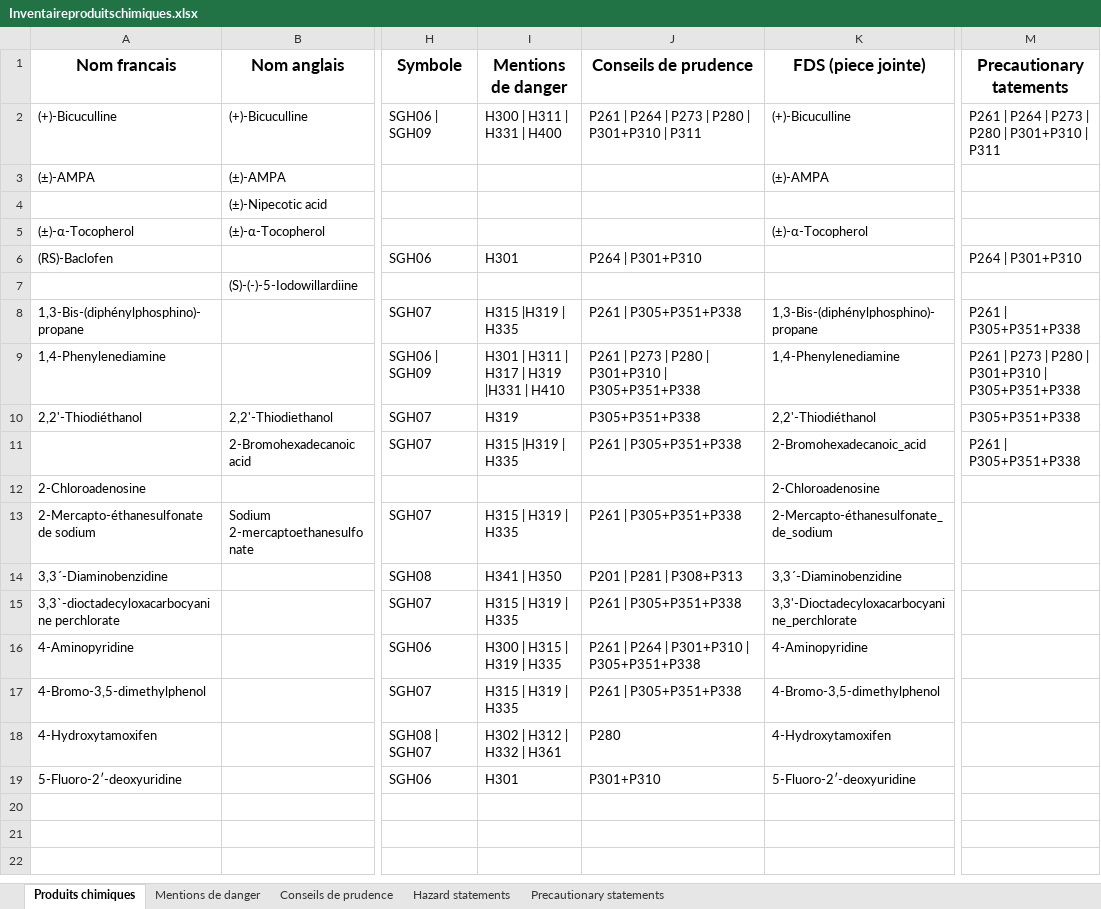
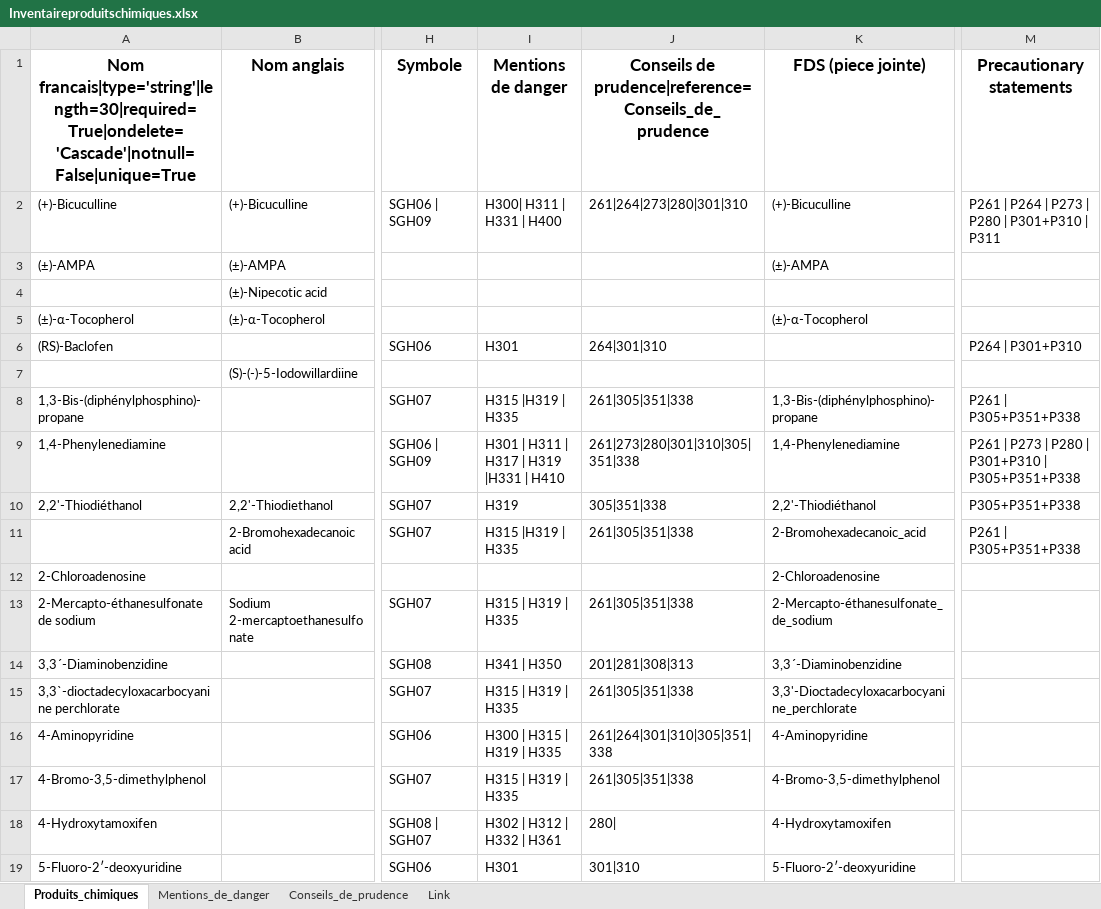
Before and after one commit to TJourde/excel2web2py, an Excel workbook: Inventaireproduitschimiques.xlsx, sheet Produits_chimiques, drawn as a sheet; only a part is shown, gaps mark what is left out; values as stored, in another font and other column widths than the file's, no borders; the diff names each change by its address in the sheet, - before the commit and + after, or states it on an @@ line.

```diff
--- a/Inventaireproduitschimiques.xlsx (sheet Produits_chimiques)
+++ b/Inventaireproduitschimiques.xlsx (sheet Produits_chimiques)
-sheet tab: Produits chimiques
+sheet tab: Produits_chimiques
-sheet tab: Mentions de danger
+sheet tab: Mentions_de_danger
-sheet tab: Conseils de prudence
+sheet tab: Conseils_de_prudence
-sheet tab: Hazard statements
+sheet tab: Link
-sheet tab: Precautionary statements
-A1: Nom francais
+A1: Nom francais|type='string'|length=30|required=True|ondelete='Cascade'|notnull=False|unique=True
-J1: Conseils de prudence
+J1: Conseils de prudence|reference=Conseils_de_prudence
-M1: Precautionary tatements
+M1: Precautionary statements
-I2 (Mentions de danger): H300 | H311 | H331 | H400
+I2 (Mentions de danger): H300| H311 | H331 | H400
-J2: P261 | P264 | P273 | P280 | P301+P310 | P311
+J2: 261|264|273|280|301|310
-J6: P264 | P301+P310
+J6: 264|301|310
-J8: P261 | P305+P351+P338
+J8: 261|305|351|338
-J9: P261 | P273 | P280 | P301+P310 | P305+P351+P338
+J9: 261|273|280|301|310|305|351|338
-J10: P305+P351+P338
+J10: 305|351|338
-J11: P261 | P305+P351+P338
+J11: 261|305|351|338
-J13: P261 | P305+P351+P338
+J13: 261|305|351|338
-J14: P201 | P281 | P308+P313
+J14: 201|281|308|313
-J15: P261 | P305+P351+P338
+J15: 261|305|351|338
-J16: P261 | P264 | P301+P310 | P305+P351+P338
+J16: 261|264|301|310|305|351|338
-J17: P261 | P305+P351+P338
+J17: 261|305|351|338
-J18: P280
+J18: 280|
-J19: P301+P310
+J19: 301|310
```
Also changed, not shown: sheet Link, sheet Conseils_de_prudence, sheet Mentions_de_danger, 1 other file.
